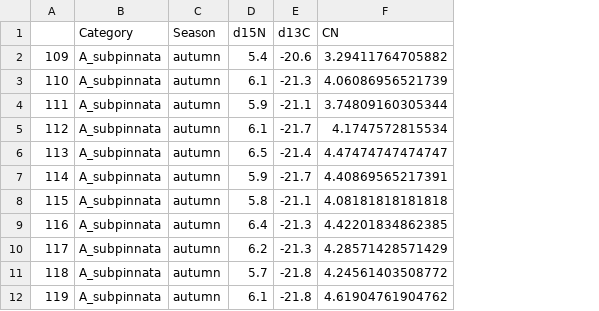
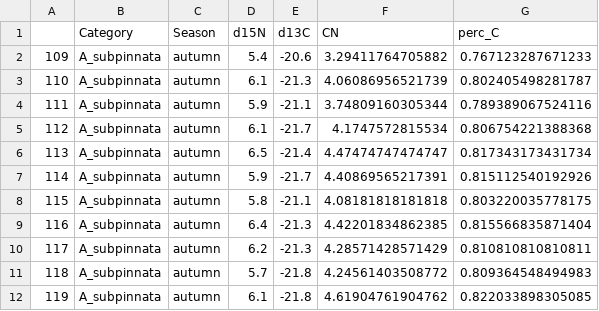
Before and after one commit to vianneydenis/trophic-ecology, a CSV file: Data/Cons.csv, drawn as a sheet; only a part is shown; the diff names each change by its address in the sheet, - before the commit and + after, or states it on an @@ line.

```diff
--- a/Data/Cons.csv
+++ b/Data/Cons.csv
+column G (perc_C), rows 2-12: 0.767123287671233 | 0.802405498281787 | 0.789389067524116 | 0.806754221388368 | 0.817343173431734 | 0.815112540192926 | 0.803220035778175 | 0.815566835871404 | 0.810810810810811 | 0.809364548494983 | 0.822033898305085
```
Also changed, not shown: 7 other files.
